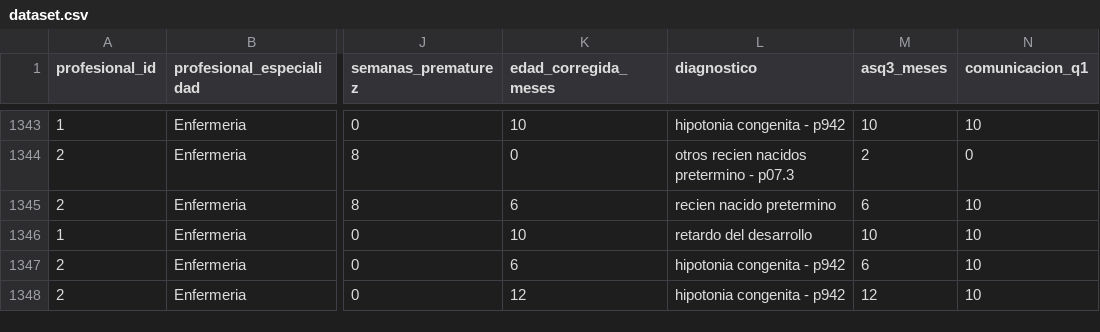
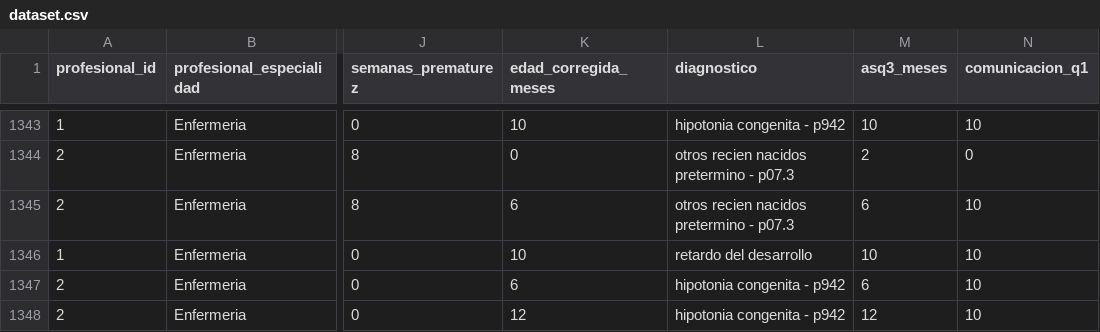
Before and after one commit to nim-ach/ASQ3, a CSV file: data-raw/dataset.csv, drawn as a sheet; only a part is shown, gaps mark what is left out; the diff names each change by its address in the sheet, - before the commit and + after, or states it on an @@ line.

Commit message:
several updates
website, dataset.csv, dataset.rda

```diff
--- a/data-raw/dataset.csv
+++ b/data-raw/dataset.csv
-L1345 (diagnostico): recien nacido pretermino
+L1345 (diagnostico): otros recien nacidos pretermino - p07.3
```
Also changed, not shown: 11 other files.
